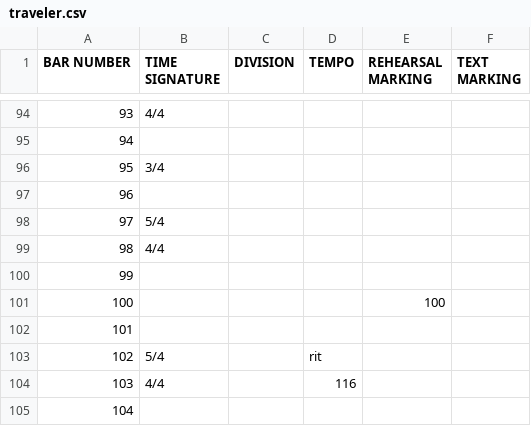
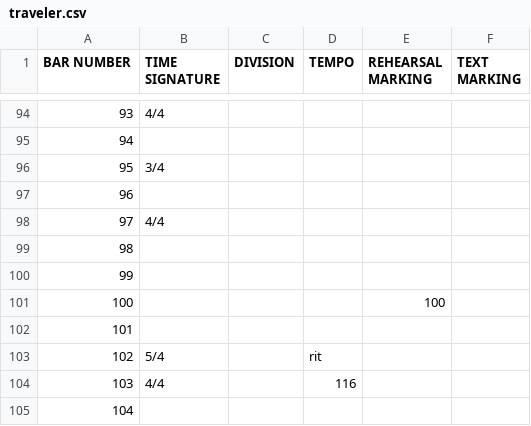
Before and after one commit to andersha/scorepulse, a CSV file: scores/traveler.csv, drawn as a sheet; only a part is shown, gaps mark what is left out.

```diff
--- a/scores/traveler.csv
+++ b/scores/traveler.csv
@@ -97,4 +97,4 @@ BAR NUMBER;TIME SIGNATURE;DIVISION;TEMPO;REHEARSAL MARKING;TEXT MARKING
 96;;;;;
-97;5/4;;;;
-98;4/4;;;;
+97;4/4;;;;
+98;;;;;
 99;;;;;
```
Also changed, not shown: 4 other files.
